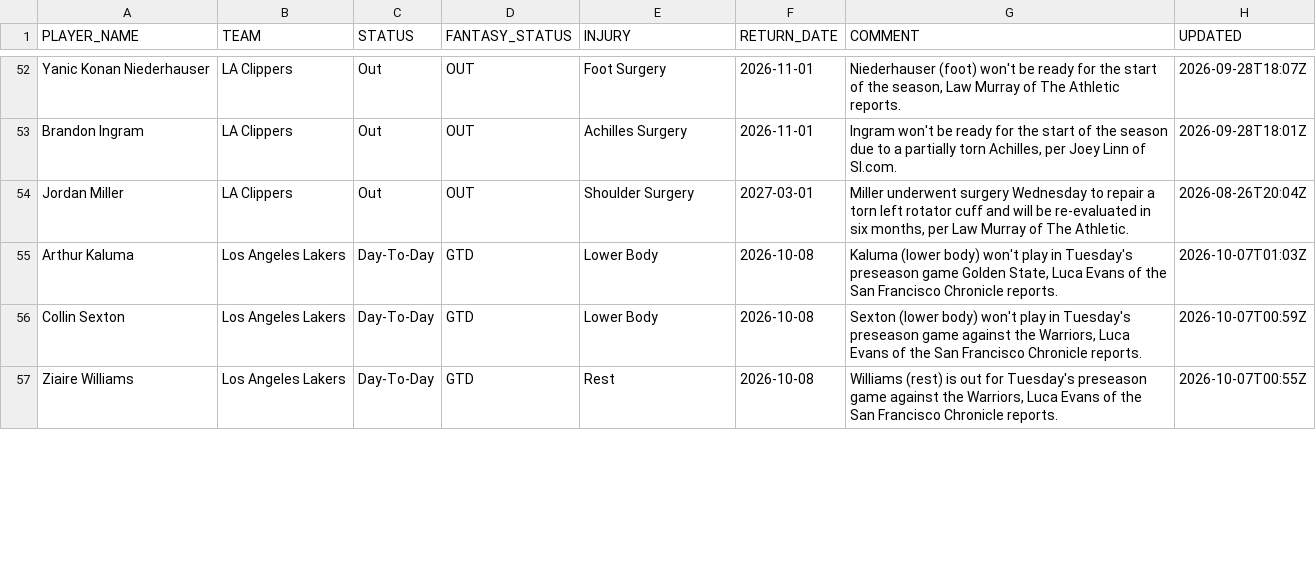
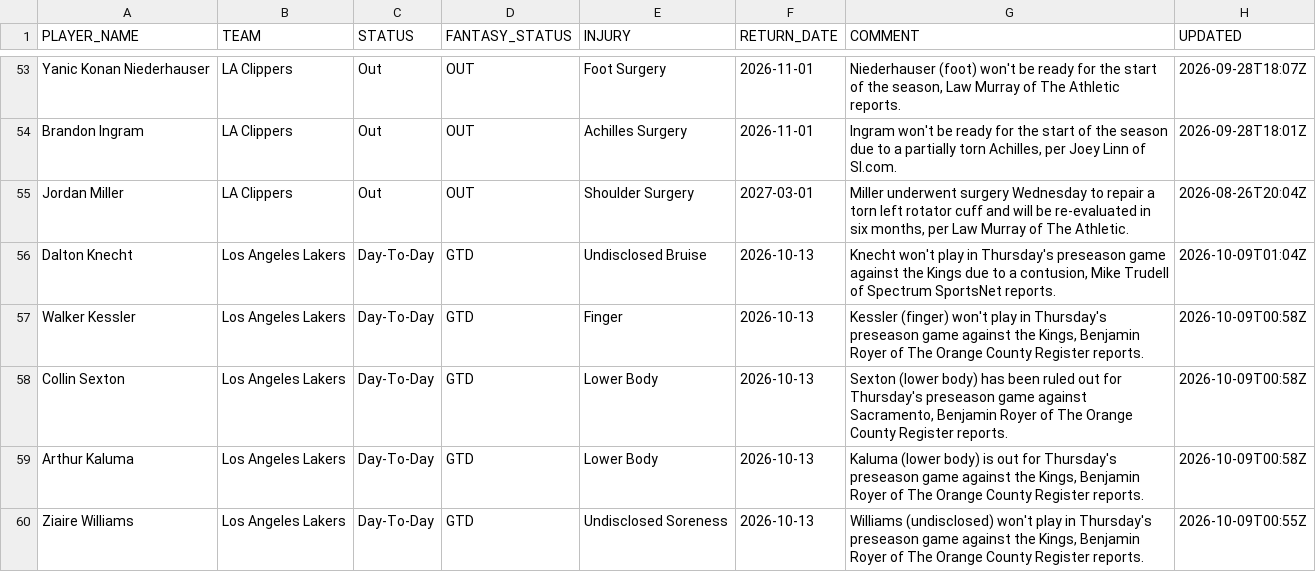
Before and after one commit to RoiGreen/nba-fantasy-draft, a CSV file: nba_2026_27/injuries.csv, drawn as a sheet; only a part is shown, gaps mark what is left out; the diff covers the shown part only.

```diff
--- a/nba_2026_27/injuries.csv
+++ b/nba_2026_27/injuries.csv
@@ -54,4 +55,6 @@ Brandon Ingram,LA Clippers,Out,OUT,Achilles Surgery,2026-11-01,"Ingram won't be
 Jordan Miller,LA Clippers,Out,OUT,Shoulder Surgery,2027-03-01,"Miller underwent surgery Wednesday to repair a torn left rotator cuff and will be re-evaluated in six months, per Law Murray of The Athletic.",2026-08-26T20:04Z
-Arthur Kaluma,Los Angeles Lakers,Day-To-Day,GTD,Lower Body,2026-10-08,"Kaluma (lower body) won't play in Tuesday's preseason game Golden State, Luca Evans of the San Francisco Chronicle reports.",2026-10-07T01:03Z
-Collin Sexton,Los Angeles Lakers,Day-To-Day,GTD,Lower Body,2026-10-08,"Sexton (lower body) won't play in Tuesday's preseason game against the Warriors, Luca Evans of the San Francisco Chronicle reports.",2026-10-07T00:59Z
-Ziaire Williams,Los Angeles Lakers,Day-To-Day,GTD,Rest,2026-10-08,"Williams (rest) is out for Tuesday's preseason game against the Warriors, Luca Evans of the San Francisco Chronicle reports.",2026-10-07T00:55Z
+Dalton Knecht,Los Angeles Lakers,Day-To-Day,GTD,Undisclosed Bruise,2026-10-13,"Knecht won't play in Thursday's preseason game against the Kings due to a contusion, Mike Trudell of Spectrum SportsNet reports.",2026-10-09T01:04Z
+Walker Kessler,Los Angeles Lakers,Day-To-Day,GTD,Finger,2026-10-13,"Kessler (finger) won't play in Thursday's preseason game against the Kings, Benjamin Royer of The Orange County Register reports.",2026-10-09T00:58Z
+Collin Sexton,Los Angeles Lakers,Day-To-Day,GTD,Lower Body,2026-10-13,"Sexton (lower body) has been ruled out for Thursday's preseason game against Sacramento, Benjamin Royer of The Orange County Register reports.",2026-10-09T00:58Z
+Arthur Kaluma,Los Angeles Lakers,Day-To-Day,GTD,Lower Body,2026-10-13,"Kaluma (lower body) is out for Thursday's preseason game against the Kings, Benjamin Royer of The Orange County Register reports.",2026-10-09T00:58Z
+Ziaire Williams,Los Angeles Lakers,Day-To-Day,GTD,Undisclosed Soreness,2026-10-13,"Williams (undisclosed) won't play in Thursday's preseason game against the Kings, Benjamin Royer of The Orange County Register reports.",2026-10-09T00:55Z
```
Also changed, not shown: 3 added rows, 5 removed rows and 14 edited cells elsewhere in this file, 3 other files.
